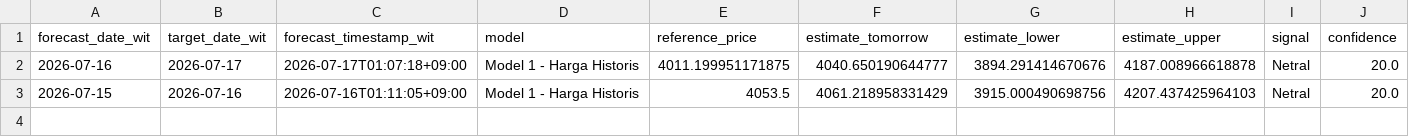
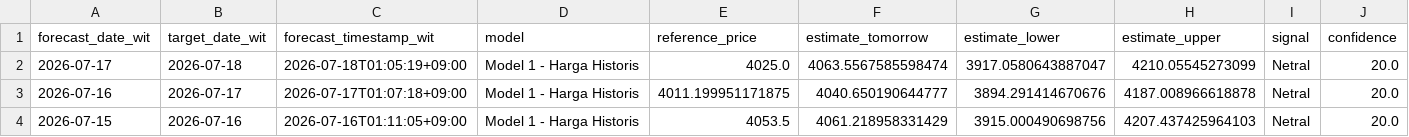
Before and after one commit to geraldinbatubara-cyber/Prediksi-XAU-USD, a CSV file: data/monitoring_model1.csv, drawn as a sheet; only a part is shown; rows hold the shown columns only; the diff names each change by its address in the sheet, - before the commit and + after, or states it on an @@ line.

```diff
--- a/data/monitoring_model1.csv
+++ b/data/monitoring_model1.csv
+row 2: 2026-07-17 | 2026-07-18 | 2026-07-18T01:05:19+09:00 | Model 1 - Harga Historis | 4025.0 | 4063.5567585598474 | 3917.0580643887047 | 4210.05545273099 | Netral | 20.0
```
Also changed, not shown: data/monitoring.csv.
